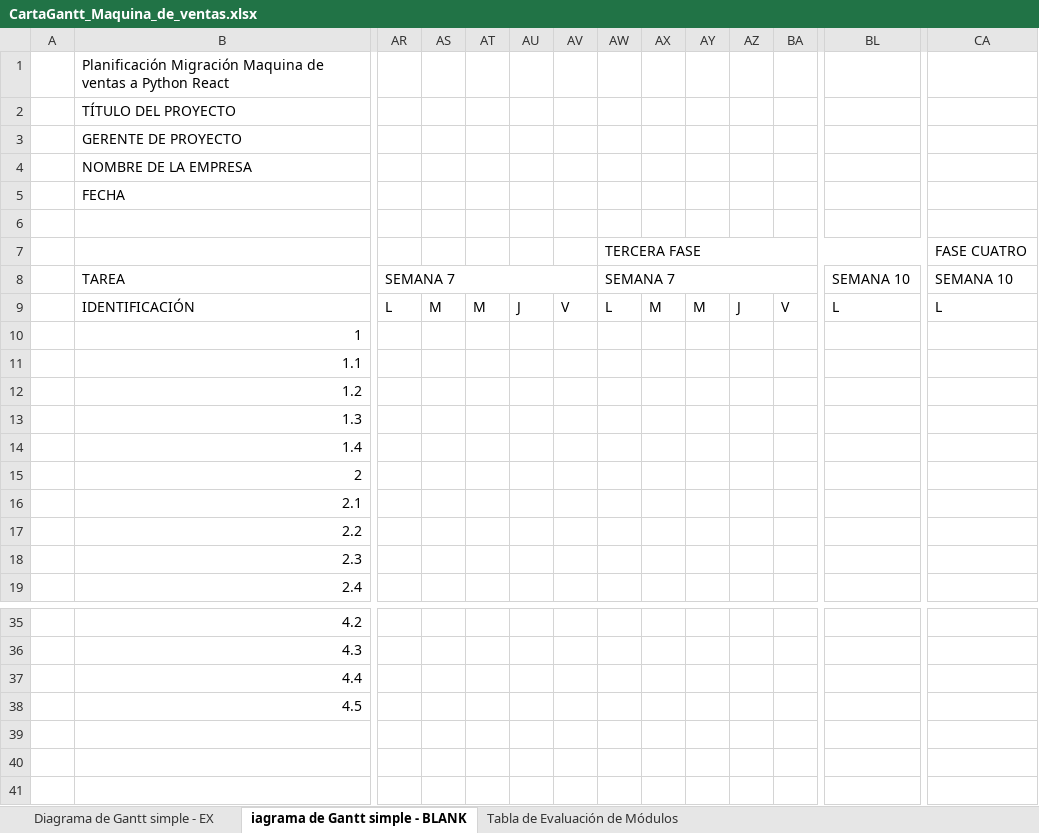
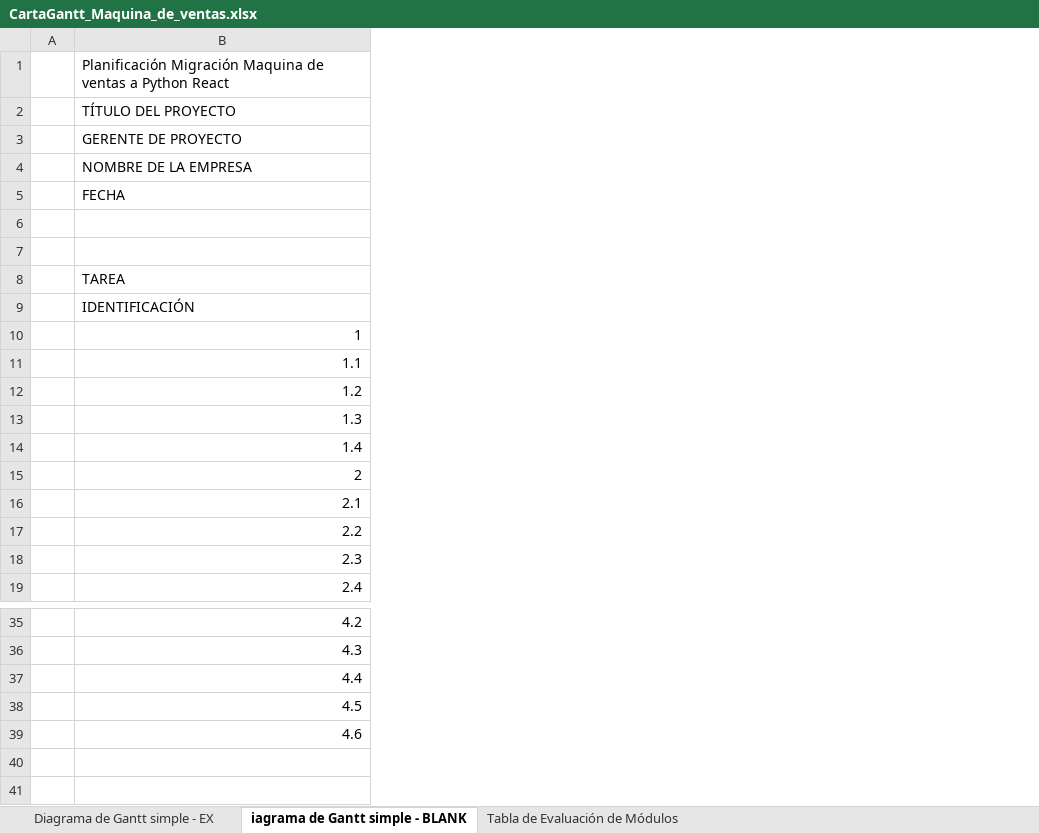
Before and after one commit to DanCavi/seller, an Excel workbook: docs/CartaGantt_Maquina_de_ventas.xlsx, sheet iagrama de Gantt simple - BLANK, drawn as a sheet; only a part is shown, gaps mark what is left out; values as stored, in another font and other column widths than the file's, no cell formats; conditional formats not drawn; removed rows and columns are numbered as before the commit, all else as after; rows hold the shown columns only; the diff covers the shown part only; the diff names each change by its address in the sheet, - before the commit and + after, or states it on an @@ line.

```diff
--- a/docs/CartaGantt_Maquina_de_ventas.xlsx (sheet iagrama de Gantt simple - BLANK)
+++ b/docs/CartaGantt_Maquina_de_ventas.xlsx (sheet iagrama de Gantt simple - BLANK)
-column AR (SEMANA 7), row 9: L
-column AS, row 9: M
-column AT, row 9: M
-column AU, row 9: J
-column AV, row 9: V
-column AW (SEMANA 7), row 9: L
-column AX, row 9: M
-column AY, row 9: M
-column AZ, row 9: J
-column BA, row 9: V
-column BL (SEMANA 10), row 9: L
-column CA (SEMANA 10), row 9: L
-row 7:  |  |  |  |  |  |  | TERCERA FASE |  |  |  |  |  | FASE CUATRO
+row 7: (empty)
+row 39:  | 4.6
+row 40: (empty)
+row 41: (empty)
```
Also changed, not shown: 38 removed columns and 11 edited cells elsewhere in this sheet, cell formats, 21 other files.
